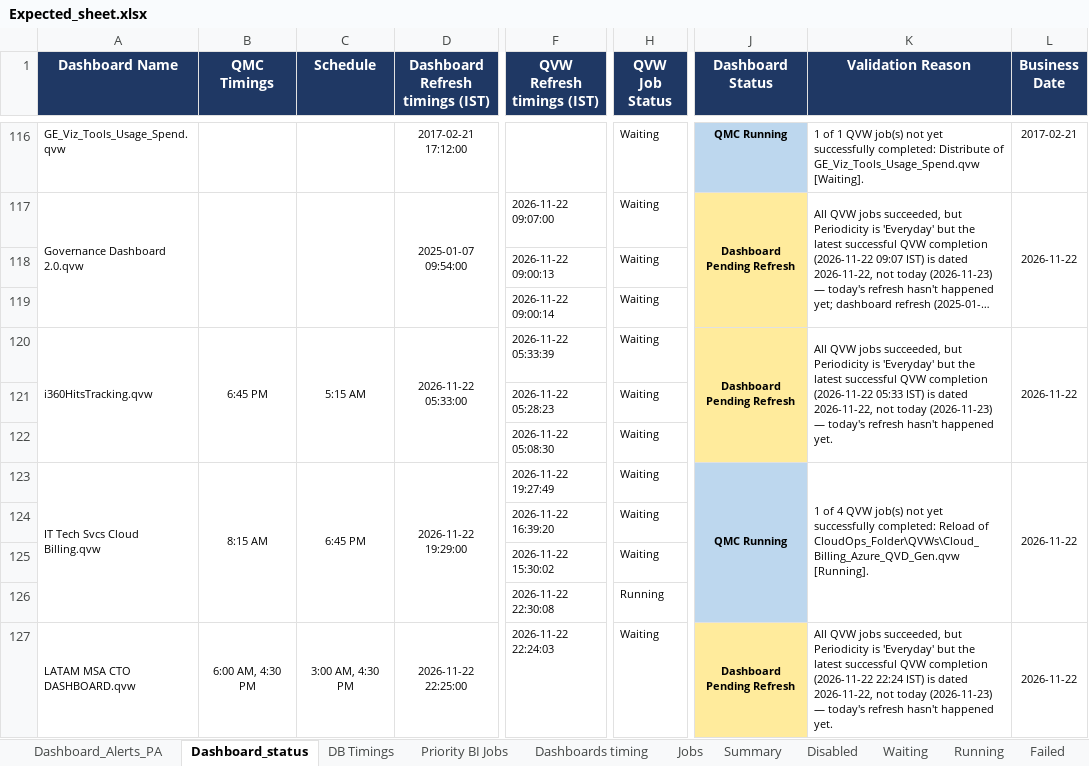
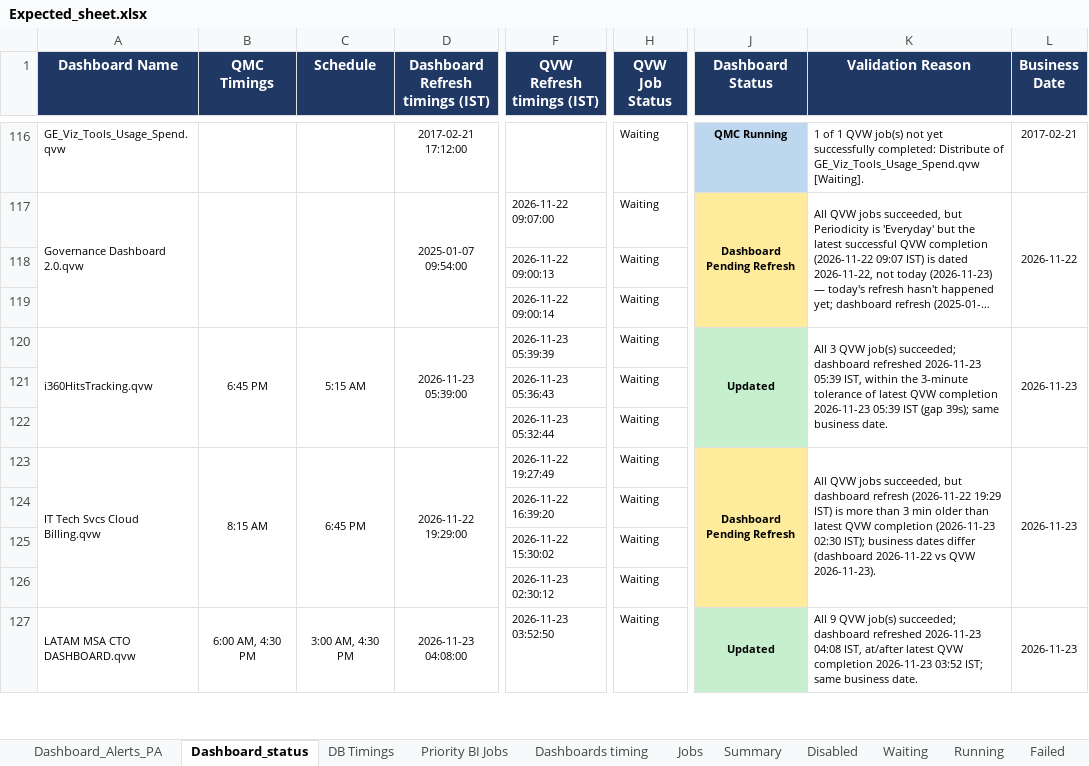
Before and after one commit to warriorcool1213-blip/Wabtec_Qlik_DB-s, an Excel workbook: Expected_sheet.xlsx, sheet Dashboard_status, drawn as a sheet; only a part is shown, gaps mark what is left out; long unchanged cells end in …; values as stored, in another font and other column widths than the file's, no borders; the diff covers the shown part only; the diff names each change by its address in the sheet, - before the commit and + after, or states it on an @@ line.

Commit message:
Auto refresh dashboard data

```diff
--- a/Expected_sheet.xlsx (sheet Dashboard_status)
+++ b/Expected_sheet.xlsx (sheet Dashboard_status)
-D120 (Dashboard Refresh timings (IST)): 2026-11-22 05:33:00
+D120 (Dashboard Refresh timings (IST)): 2026-11-23 05:39:00
-F120 (QVW Refresh timings (IST)): 2026-11-22 05:33:39
+F120 (QVW Refresh timings (IST)): 2026-11-23 05:39:39
-J120 (Dashboard Status): Dashboard Pending Refresh
+J120 (Dashboard Status): Updated
-J120 fill: #FFEB9C
+J120 fill: #C6EFCE
-K120 (Validation Reason): All QVW jobs succeeded, but Periodicity is 'Everyday' but the latest successful QVW completion (2026-11-22 05:33 IST) is dated 2026-11-22, not today (2026-11-23) — today's refresh hasn't happened yet.
+K120 (Validation Reason): All 3 QVW job(s) succeeded; dashboard refreshed 2026-11-23 05:39 IST, within the 3-minute tolerance of latest QVW completion 2026-11-23 05:39 IST (gap 39s); same business date.
-L120 (Business Date): 2026-11-22
+L120 (Business Date): 2026-11-23
-F121 (QVW Refresh timings (IST)): 2026-11-22 05:28:23
+F121 (QVW Refresh timings (IST)): 2026-11-23 05:36:43
-F122 (QVW Refresh timings (IST)): 2026-11-22 05:08:30
+F122 (QVW Refresh timings (IST)): 2026-11-23 05:32:44
-J123 (Dashboard Status): QMC Running
+J123 (Dashboard Status): Dashboard Pending Refresh
-J123 fill: #BDD7EE
+J123 fill: #FFEB9C
-K123 (Validation Reason): 1 of 4 QVW job(s) not yet successfully completed: Reload of CloudOps_Folder\QVWs\Cloud_Billing_Azure_QVD_Gen.qvw [Running].
+K123 (Validation Reason): All QVW jobs succeeded, but dashboard refresh (2026-11-22 19:29 IST) is more than 3 min older than latest QVW completion (2026-11-23 02:30 IST); business dates differ (dashboard 2026-11-22 vs QVW 2026-11-23).
-L123 (Business Date): 2026-11-22
+L123 (Business Date): 2026-11-23
-F126 (QVW Refresh timings (IST)): 2026-11-22 22:30:08
+F126 (QVW Refresh timings (IST)): 2026-11-23 02:30:12
-H126 (QVW Job Status): Running
+H126 (QVW Job Status): Waiting
-D127 (Dashboard Refresh timings (IST)): 2026-11-22 22:25:00
+D127 (Dashboard Refresh timings (IST)): 2026-11-23 04:08:00
-F127 (QVW Refresh timings (IST)): 2026-11-22 22:24:03
+F127 (QVW Refresh timings (IST)): 2026-11-23 03:52:50
-J127 (Dashboard Status): Dashboard Pending Refresh
+J127 (Dashboard Status): Updated
-J127 fill: #FFEB9C
+J127 fill: #C6EFCE
-K127 (Validation Reason): All QVW jobs succeeded, but Periodicity is 'Everyday' but the latest successful QVW completion (2026-11-22 22:24 IST) is dated 2026-11-22, not today (2026-11-23) — today's refresh hasn't happened yet.
+K127 (Validation Reason): All 9 QVW job(s) succeeded; dashboard refreshed 2026-11-23 04:08 IST, at/after latest QVW completion 2026-11-23 03:52 IST; same business date.
-L127 (Business Date): 2026-11-22
+L127 (Business Date): 2026-11-23
```
Also changed, not shown: 98 edited cells and cell formats elsewhere in this sheet, sheet Waiting, sheet Jobs, sheet Running, sheet Summary, sheet DB Timings, sheet Dashboard_Alerts_PA, 3 more sheets.
